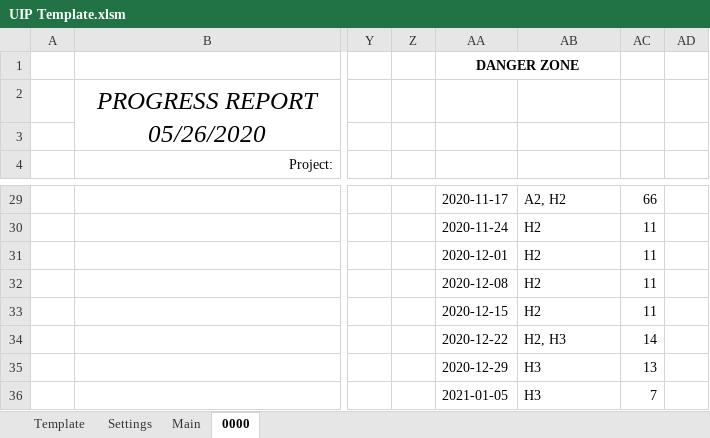
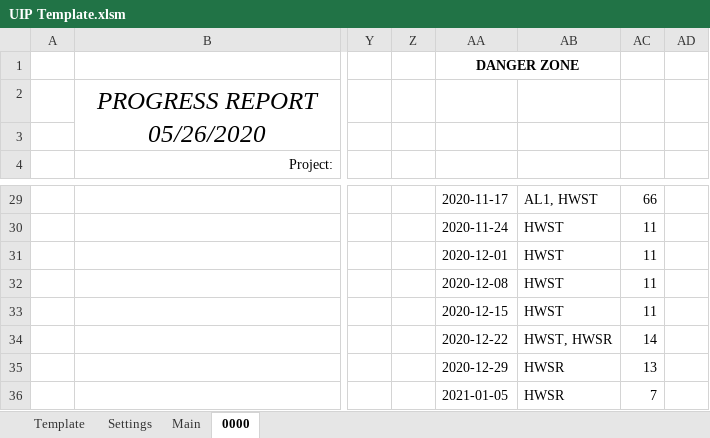
Before and after one commit to CamronWalker/UIP, an Excel workbook: UIP Template.xlsm, sheet 0000, drawn as a sheet; only a part is shown, gaps mark what is left out; values as stored, in another font and other column widths than the file's, no borders; charts and pictures and conditional formats and table styles not drawn; the diff covers the shown part only; the diff names each change by its address in the sheet, - before the commit and + after, or states it on an @@ line.

```diff
--- a/UIP Template.xlsm (sheet 0000)
+++ b/UIP Template.xlsm (sheet 0000)
-AB29: A2, H2
+AB29: AL1, HWST
-AB30:AB33: H2
+AB30:AB33: HWST
-AB34: H2, H3
+AB34: HWST, HWSR
-AB35:AB36: H3
+AB35:AB36: HWSR
```
Also changed, not shown: 36 edited cells and cell formats elsewhere in this sheet, sheet Template, formulas that keep their value, charts or pictures, 1 other file.
